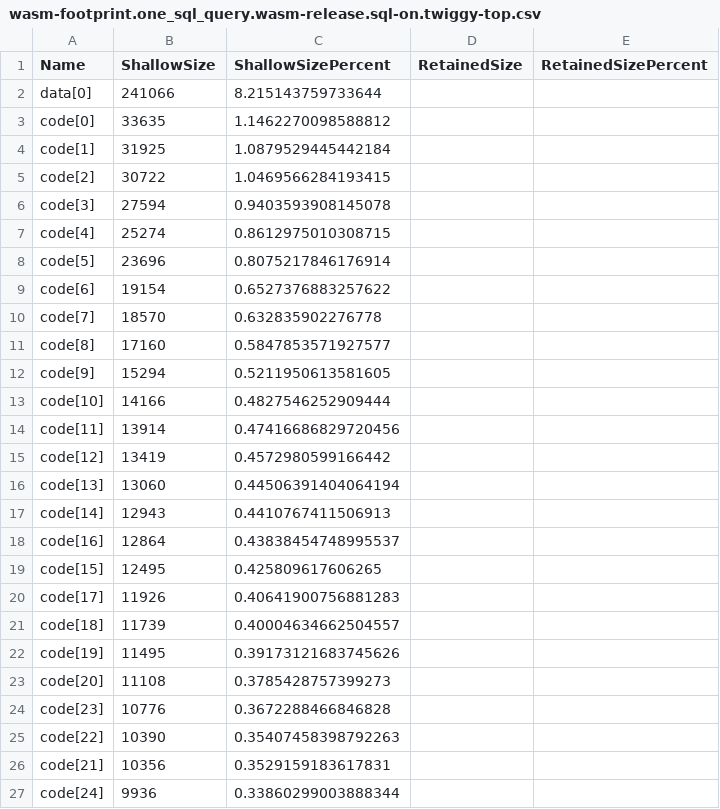
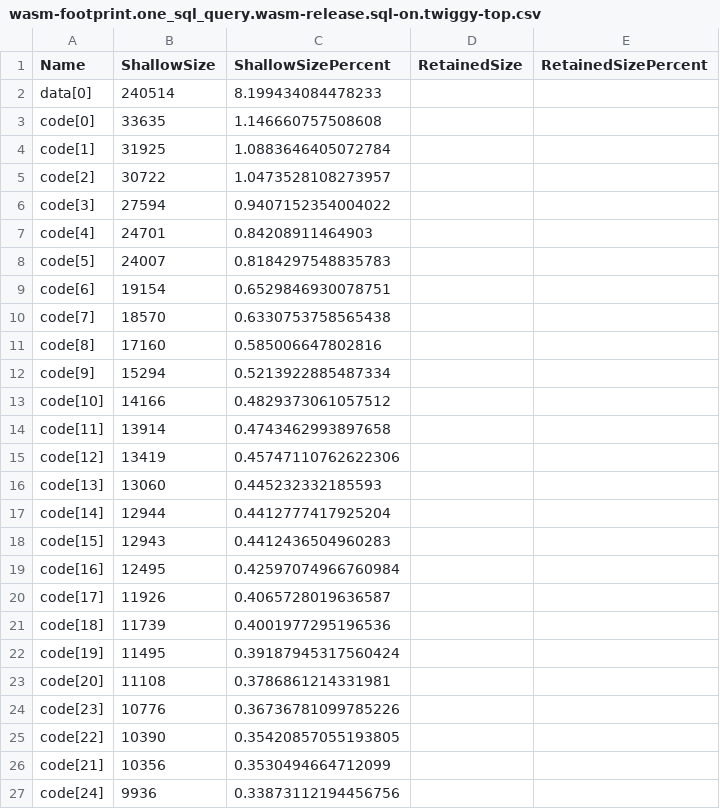
Before and after one commit to dragginzgame/icydb, a CSV file: docs/audits/reports/2026-06/2026-06-08/artifacts/wasm-footprint/wasm-footprint.one_sql_query.wasm-release.sql-on.twiggy-top.csv, drawn as a sheet; only a part is shown; the diff covers the shown part only.

```diff
--- a/docs/audits/reports/2026-06/2026-06-08/artifacts/wasm-footprint/wasm-footprint.one_sql_query.wasm-release.sql-on.twiggy-top.csv
+++ b/docs/audits/reports/2026-06/2026-06-08/artifacts/wasm-footprint/wasm-footprint.one_sql_query.wasm-release.sql-on.twiggy-top.csv
@@ -1,27 +1,27 @@
 Name,ShallowSize,ShallowSizePercent,RetainedSize,RetainedSizePercent
-data[0],241066,8.215143759733644,,
-code[0],33635,1.1462270098588812,,
-code[1],31925,1.0879529445442184,,
-code[2],30722,1.0469566284193415,,
-code[3],27594,0.9403593908145078,,
-code[4],25274,0.8612975010308715,,
-code[5],23696,0.8075217846176914,,
-code[6],19154,0.6527376883257622,,
-code[7],18570,0.632835902276778,,
-code[8],17160,0.5847853571927577,,
-code[9],15294,0.5211950613581605,,
-code[10],14166,0.4827546252909444,,
-code[11],13914,0.47416686829720456,,
-code[12],13419,0.4572980599166442,,
-code[13],13060,0.44506391404064194,,
-code[14],12943,0.4410767411506913,,
-code[16],12864,0.43838454748995537,,
-code[15],12495,0.425809617606265,,
-code[17],11926,0.40641900756881283,,
-code[18],11739,0.40004634662504557,,
-code[19],11495,0.39173121683745626,,
-code[20],11108,0.3785428757399273,,
-code[23],10776,0.3672288466846828,,
-code[22],10390,0.35407458398792263,,
-code[21],10356,0.3529159183617831,,
-code[24],9936,0.33860299003888344,,
+data[0],240514,8.199434084478233,,
+code[0],33635,1.146660757508608,,
+code[1],31925,1.0883646405072784,,
+code[2],30722,1.0473528108273957,,
+code[3],27594,0.9407152354004022,,
+code[4],24701,0.84208911464903,,
+code[5],24007,0.8184297548835783,,
+code[6],19154,0.6529846930078751,,
+code[7],18570,0.6330753758565438,,
+code[8],17160,0.585006647802816,,
+code[9],15294,0.5213922885487334,,
+code[10],14166,0.4829373061057512,,
+code[11],13914,0.4743462993897658,,
+code[12],13419,0.45747110762622306,,
+code[13],13060,0.445232332185593,,
+code[14],12944,0.4412777417925204,,
+code[15],12943,0.4412436504960283,,
+code[16],12495,0.42597074966760984,,
+code[17],11926,0.4065728019636587,,
+code[18],11739,0.4001977295196536,,
+code[19],11495,0.39187945317560424,,
+code[20],11108,0.3786861214331981,,
+code[23],10776,0.36736781099785226,,
+code[22],10390,0.35420857055193805,,
+code[21],10356,0.3530494664712099,,
+code[24],9936,0.33873112194456756,,
```
Also changed, not shown: 14 edited cells elsewhere in this file, docs/audits/reports/2026-06/2026-06-08/artifacts/wasm-footprint/wasm-footprint.one_complex.wasm-release.sql-on.twiggy-retained.csv, docs/audits/reports/2026-06/2026-06-08/artifacts/wasm-footprint/wasm-footprint.one_simple.wasm-release.sql-on.twiggy-retained.csv, 54 other files.
